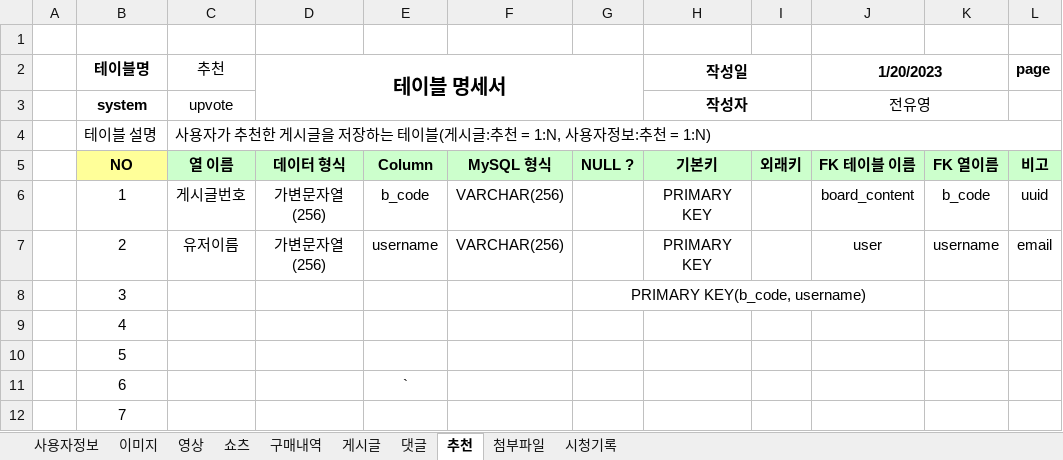
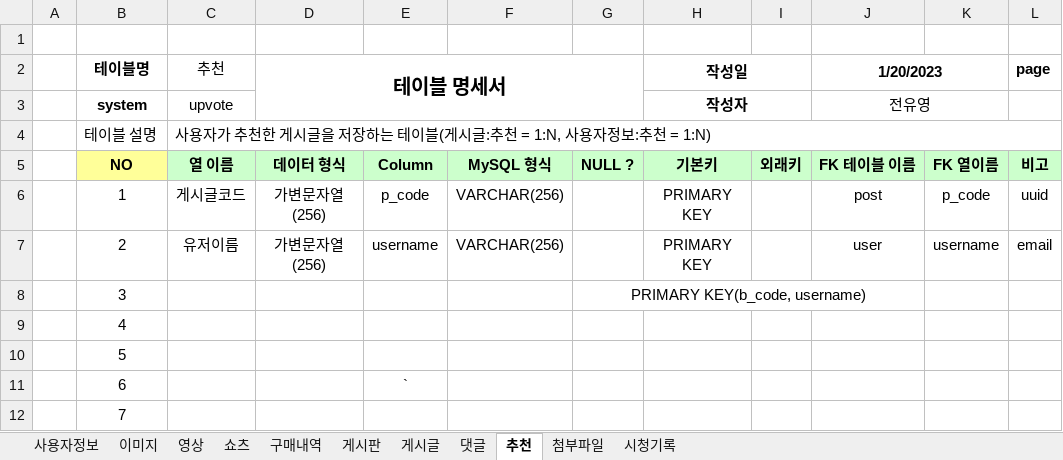
Before and after one commit to Preznt/HowDo, an Excel workbook: docs/HowDo-테이블명세.xlsx, sheet 추천, drawn as a sheet; only a part is shown; values as stored, in another font and other column widths than the file's, no borders; the diff names each change by its address in the sheet, - before the commit and + after, or states it on an @@ line.

```diff
--- a/docs/HowDo-테이블명세.xlsx (sheet 추천)
+++ b/docs/HowDo-테이블명세.xlsx (sheet 추천)
+sheet tab: 게시판
-C6 (추천): 게시글번호
+C6 (추천): 게시글코드
-E6: b_code
+E6: p_code
-J6 (1/20/2023): board_content
+J6 (1/20/2023): post
-K6: b_code
+K6: p_code
```
Also changed, not shown: sheet 게시글, sheet 댓글, sheet 첨부파일, 17 other files.
